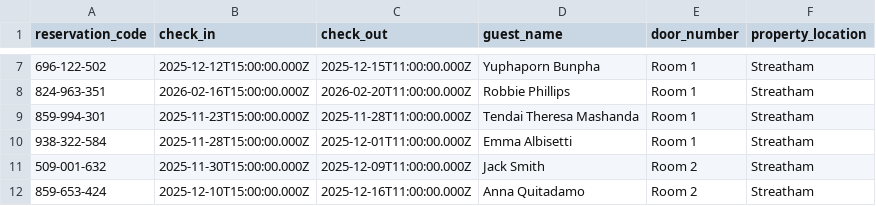
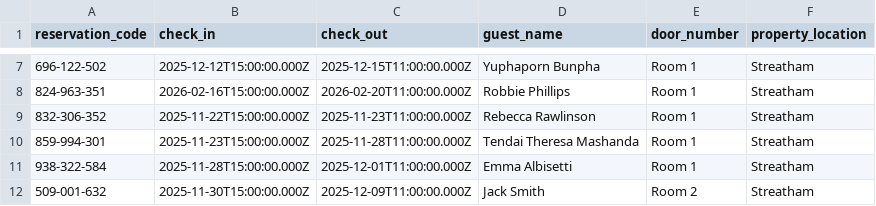
Before and after one commit to McConnell-Properties/ttlock-auto-codes, a CSV file: bookings.csv, drawn as a sheet; only a part is shown, gaps mark what is left out; the shorter side is filled out with more unchanged rows; the diff names each change by its address in the sheet, - before the commit and + after, or states it on an @@ line.

Commit message:
Update bookings.csv from Google Sheets (includes door_number, property_location)

```diff
--- a/bookings.csv
+++ b/bookings.csv
+row 9: 832-306-352 | 2025-11-22T15:00:00.000Z | 2025-11-23T11:00:00.000Z | Rebecca Rawlinson | Room 1 | Streatham
```
